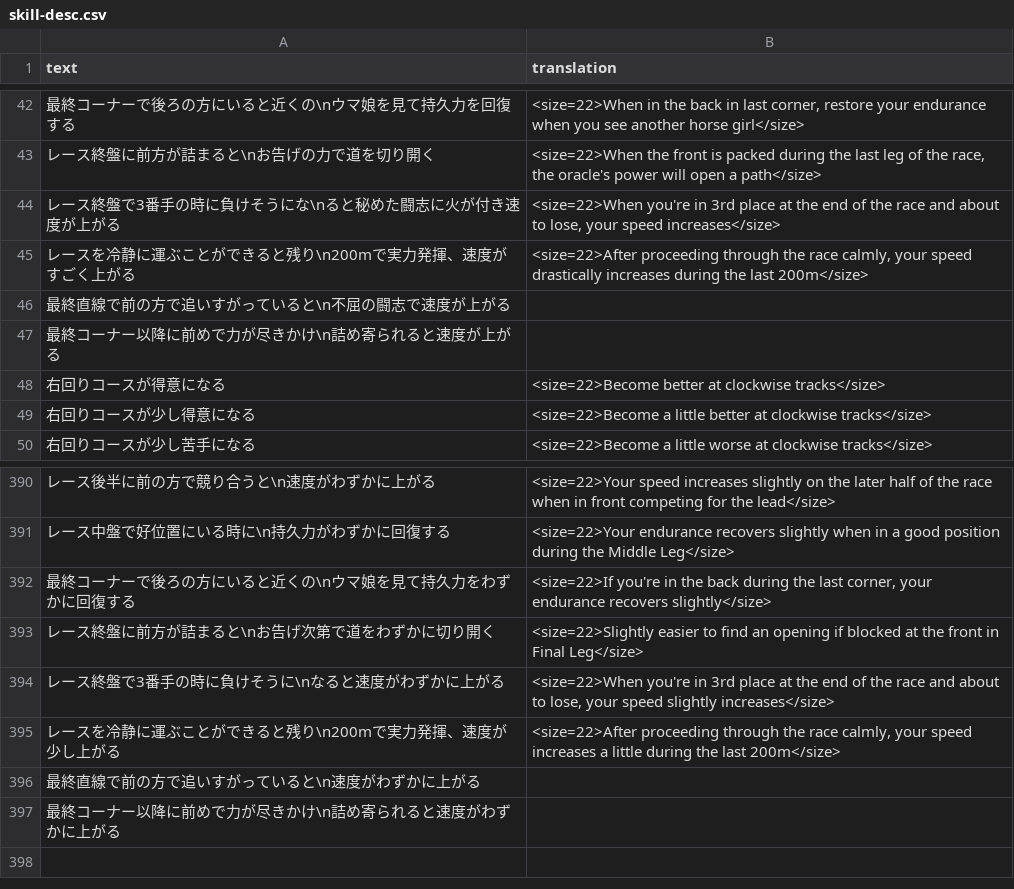
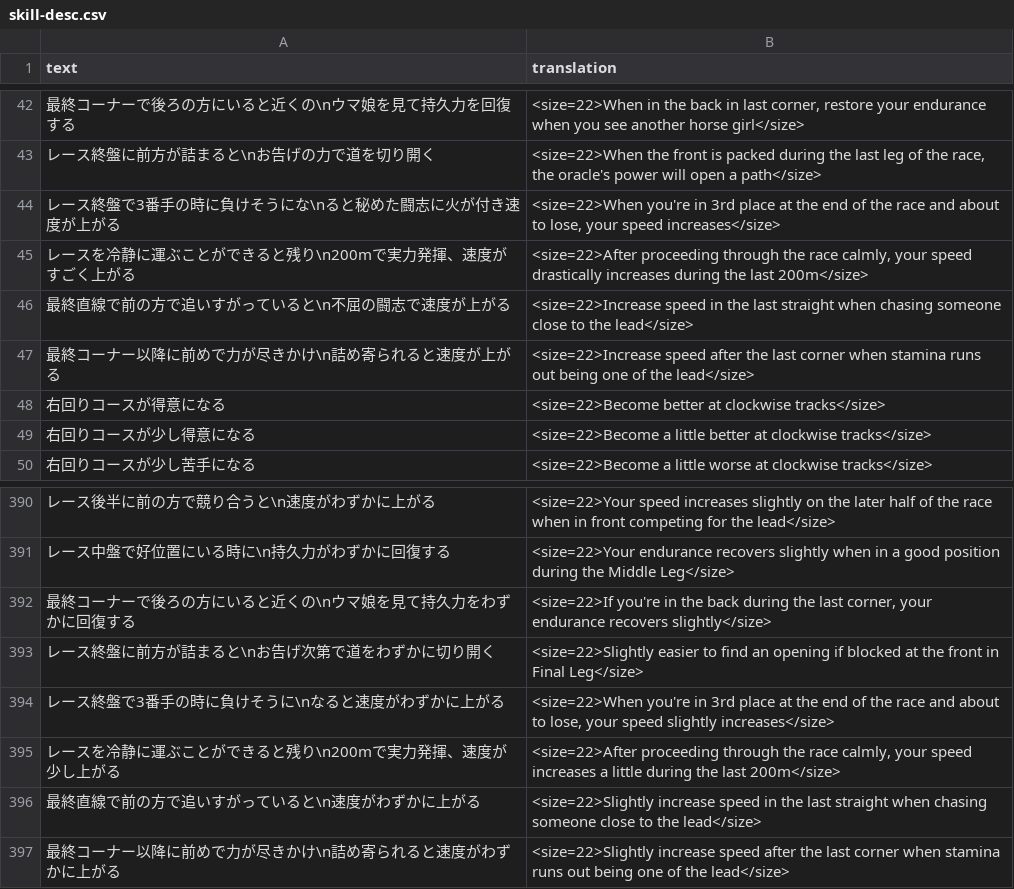
Before and after one commit to FabulousCupcake/umamusume-db-translate, a CSV file: src/data/skill-desc.csv, drawn as a sheet; only a part is shown, gaps mark what is left out.

Commit message:
Update skill-desc.csv

```diff
--- a/src/data/skill-desc.csv
+++ b/src/data/skill-desc.csv
@@ -45,4 +45,4 @@
 "レースを冷静に運ぶことができると残り\n200mで実力発揮、速度がすごく上がる","<size=22>After proceeding through the race calmly, your speed drastically increases during the last 200m</size>"
-"最終直線で前の方で追いすがっていると\n不屈の闘志で速度が上がる",""
-"最終コーナー以降に前めで力が尽きかけ\n詰め寄られると速度が上がる",""
+"最終直線で前の方で追いすがっていると\n不屈の闘志で速度が上がる","<size=22>Increase speed in the last straight when chasing someone close to the lead</size>"
+"最終コーナー以降に前めで力が尽きかけ\n詰め寄られると速度が上がる","<size=22>Increase speed after the last corner when stamina runs out being one of the lead</size>"
 "右回りコースが得意になる","<size=22>Become better at clockwise tracks</size>"
@@ -395,3 +395,3 @@
 "レースを冷静に運ぶことができると残り\n200mで実力発揮、速度が少し上がる","<size=22>After proceeding through the race calmly, your speed increases a little during the last 200m</size>"
-"最終直線で前の方で追いすがっていると\n速度がわずかに上がる",""
-"最終コーナー以降に前めで力が尽きかけ\n詰め寄られると速度がわずかに上がる",""
+"最終直線で前の方で追いすがっていると\n速度がわずかに上がる","<size=22>Slightly increase speed in the last straight when chasing someone close to the lead</size>"
+"最終コーナー以降に前めで力が尽きかけ\n詰め寄られると速度がわずかに上がる","<size=22>Slightly increase speed after the last corner when stamina runs out being one of the lead</size>"
```
